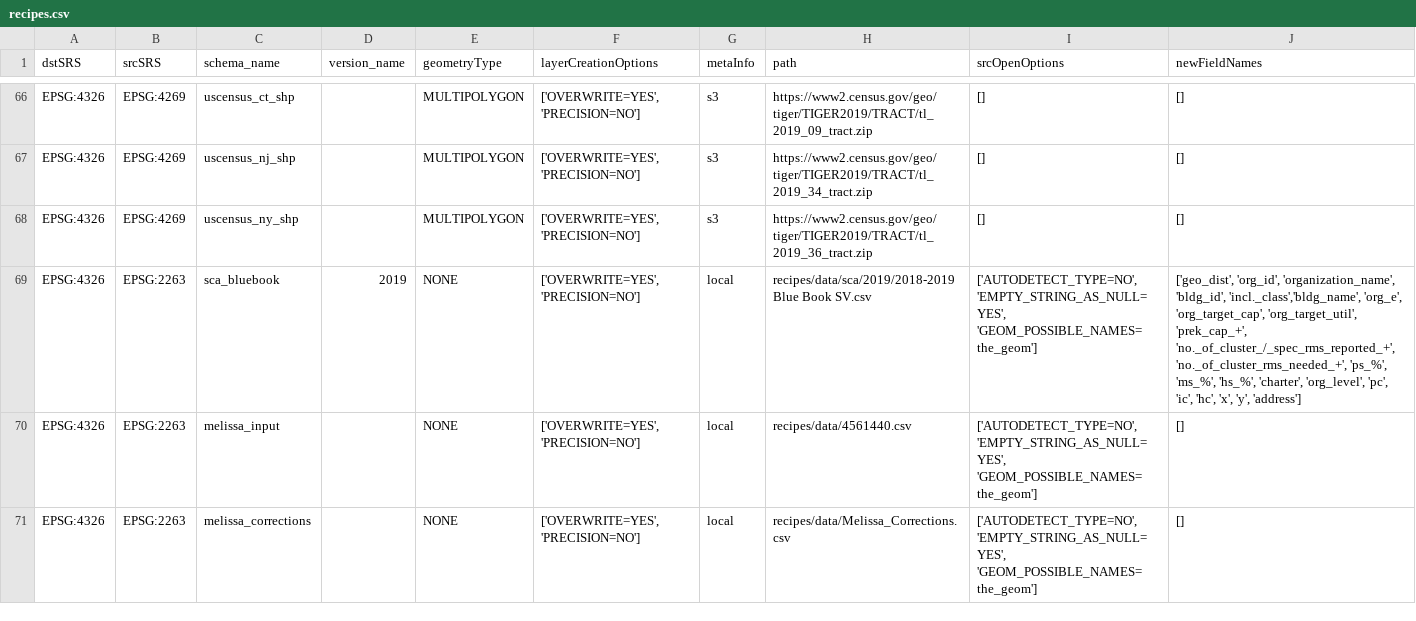
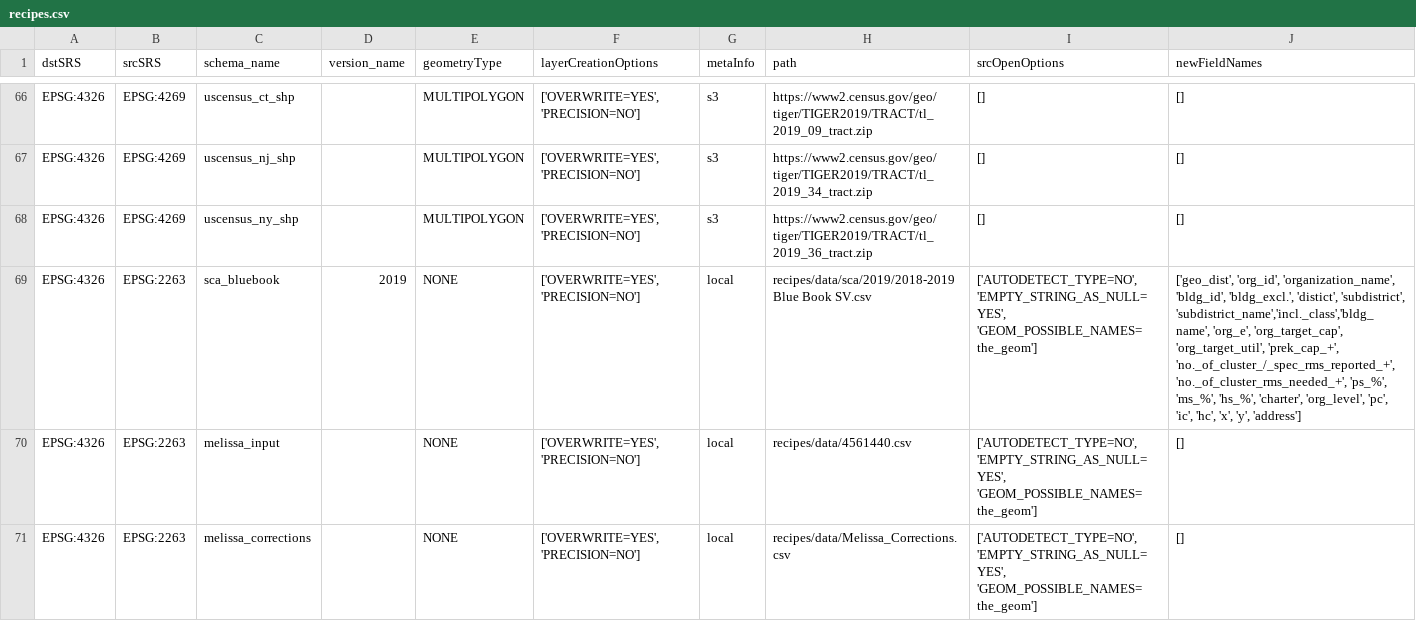
Before and after one commit to NYCPlanning/recipes, a CSV file: recipes/recipes.csv, drawn as a sheet; only a part is shown, gaps mark what is left out.

```diff
--- a/recipes/recipes.csv
+++ b/recipes/recipes.csv
@@ -68,3 +68,3 @@
 "EPSG:4326","EPSG:4269","uscensus_ny_shp",,"MULTIPOLYGON","['OVERWRITE=YES', 'PRECISION=NO']","s3","https://www2.census.gov/geo/tiger/TIGER2019/TRACT/tl_2019_36_tract.zip","[]","[]"
-"EPSG:4326","EPSG:2263","sca_bluebook","2019","NONE","['OVERWRITE=YES', 'PRECISION=NO']","local","recipes/data/sca/2019/2018-2019 Blue Book SV.csv","['AUTODETECT_TYPE=NO', 'EMPTY_STRING_AS_NULL=YES', 'GEOM_POSSIBLE_NAMES=the_geom']","['geo_dist', 'org_id', 'organization_name', 'bldg_id', 'incl._class','bldg_name', 'org_e', 'org_target_cap', 'org_target_util', 'prek_cap_+', 'no._of_cluster_/_spec_rms_reported_+', 'no._of_cluster_rms_needed_+', 'ps_%', 'ms_%', 'hs_%', 'charter', 'org_level', 'pc', 'ic', 'hc', 'x', 'y', 'address']"
+"EPSG:4326","EPSG:2263","sca_bluebook","2019","NONE","['OVERWRITE=YES', 'PRECISION=NO']","local","recipes/data/sca/2019/2018-2019 Blue Book SV.csv","['AUTODETECT_TYPE=NO', 'EMPTY_STRING_AS_NULL=YES', 'GEOM_POSSIBLE_NAMES=the_geom']","['geo_dist', 'org_id', 'organization_name', 'bldg_id', 'bldg_excl.', 'distict', 'subdistrict', 'subdistrict_name','incl._class','bldg_name', 'org_e', 'org_target_cap', 'org_target_util', 'prek_cap_+', 'no._of_cluster_/_spec_rms_reported_+', 'no._of_cluster_rms_needed_+', 'ps_%', 'ms_%', 'hs_%', 'charter', 'org_level', 'pc', 'ic', 'hc', 'x', 'y', 'address']"
 "EPSG:4326","EPSG:2263","melissa_input",,"NONE","['OVERWRITE=YES', 'PRECISION=NO']","local","recipes/data/4561440.csv","['AUTODETECT_TYPE=NO', 'EMPTY_STRING_AS_NULL=YES', 'GEOM_POSSIBLE_NAMES=the_geom']","[]"
```
Also changed, not shown: 1 other file.
